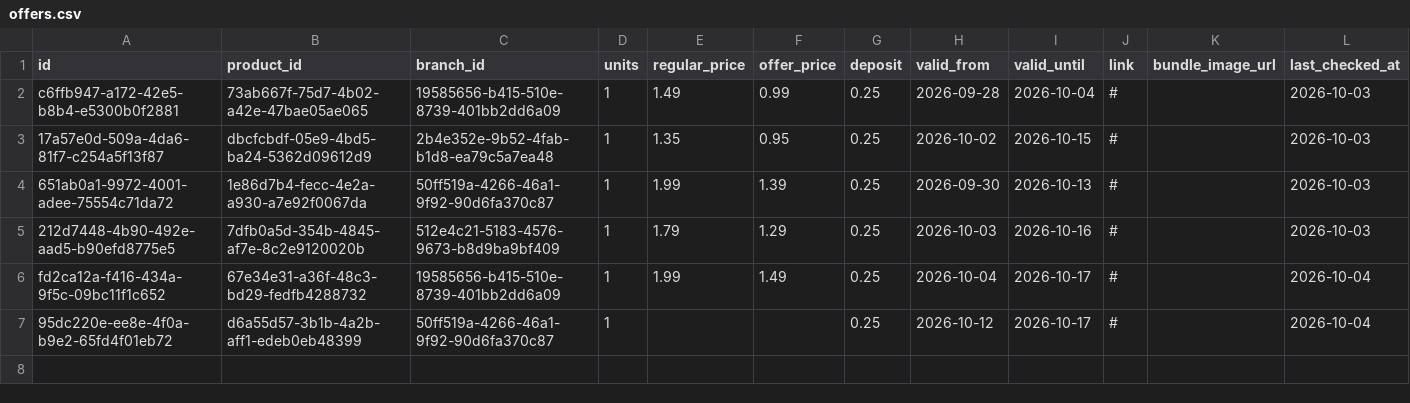
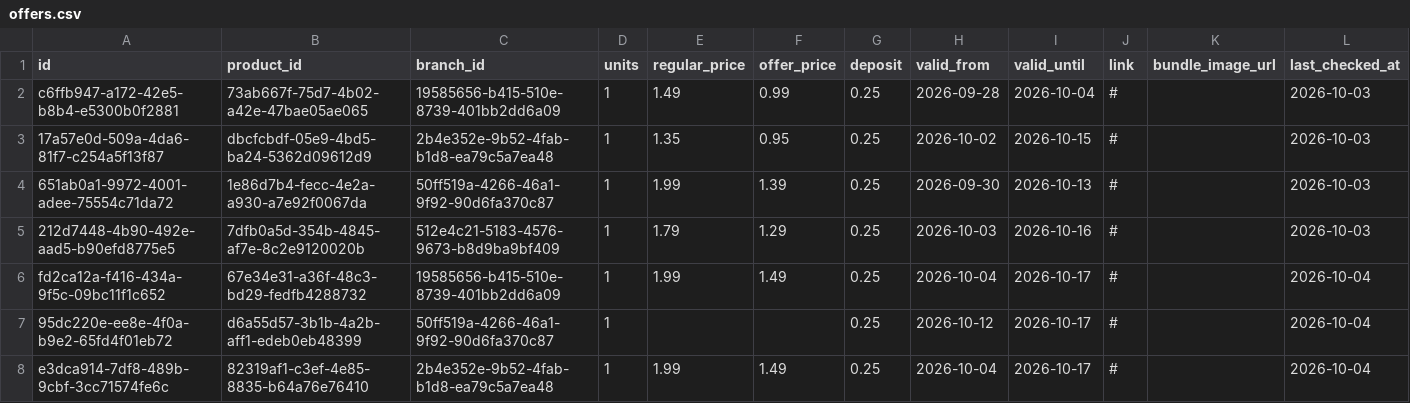
Before and after one commit to CanspotOrga/canspotapp, a CSV file: supabase/data/offers.csv, drawn as a sheet.

```diff
--- a/supabase/data/offers.csv
+++ b/supabase/data/offers.csv
@@ -7 +7,2 @@ fd2ca12a-f416-434a-9f5c-09bc11f1c652,67e34e31-a36f-48c3-bd29-fedfb4288732,195856
 95dc220e-ee8e-4f0a-b9e2-65fd4f01eb72,d6a55d57-3b1b-4a2b-aff1-edeb0eb48399,50ff519a-4266-46a1-9f92-90d6fa370c87,1,,,0.25,2026-10-12,2026-10-17,#,,2026-10-04
+e3dca914-7df8-489b-9cbf-3cc71574fe6c,82319af1-c3ef-4e85-8835-b64a76e76410,2b4e352e-9b52-4fab-b1d8-ea79c5a7ea48,1,1.99,1.49,0.25,2026-10-04,2026-10-17,#,,2026-10-04
```
Also changed, not shown: 1 other file.
